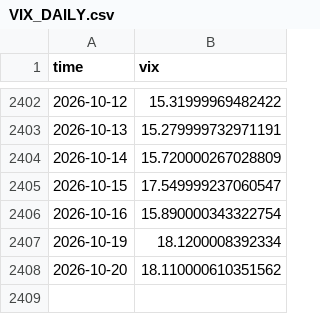
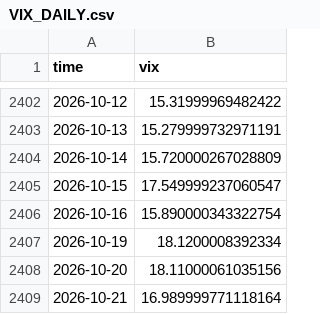
Before and after one commit to manumartinb/CALENDAR_REGIME, a CSV file: feeds/VIX_DAILY.csv, drawn as a sheet; only a part is shown, gaps mark what is left out.

Commit message:
daily refresh 2026-10-21

```diff
--- a/feeds/VIX_DAILY.csv
+++ b/feeds/VIX_DAILY.csv
@@ -2407,2 +2407,3 @@ time,vix
 2026-10-19,18.1200008392334
-2026-10-20,18.110000610351562
+2026-10-20,18.11000061035156
+2026-10-21,16.989999771118164
```
Also changed, not shown: 1 other file.
